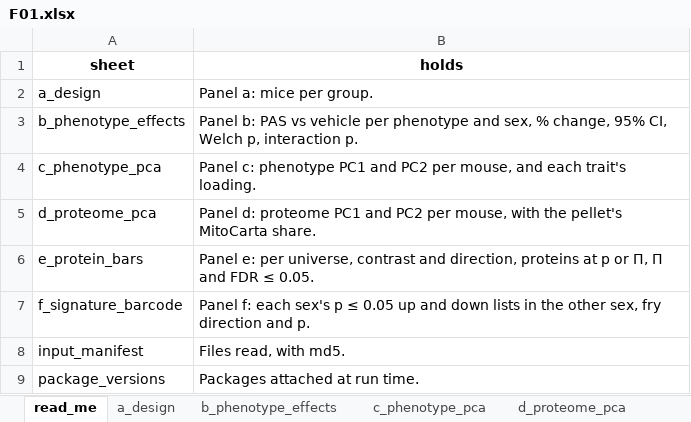
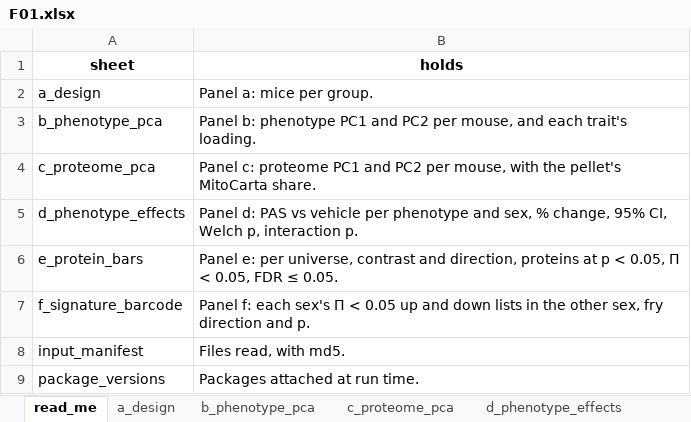
Before and after one commit to Dustyn-T-Lewis/PAS_2026, an Excel workbook: 04_Figures/F01_Global/c_data/F01.xlsx, sheet read_me, drawn as a sheet; values as stored, in another font and other column widths than the file's, no borders; removed rows and columns are numbered as before the commit, all else as after; the diff names each change by its address in the sheet, - before the commit and + after, or states it on an @@ line.

```diff
--- a/04_Figures/F01_Global/c_data/F01.xlsx (sheet read_me)
+++ b/04_Figures/F01_Global/c_data/F01.xlsx (sheet read_me)
-sheet tab: b_phenotype_effects
+sheet tab: b_phenotype_pca
-sheet tab: c_phenotype_pca
+sheet tab: c_proteome_pca
-sheet tab: d_proteome_pca
+sheet tab: d_phenotype_effects
-row 3: b_phenotype_effects | Panel b: PAS vs vehicle per phenotype and sex, % change, 95% CI, Welch p, interaction p.
-A3 (sheet): c_phenotype_pca
+A3 (sheet): b_phenotype_pca
-B3 (holds): Panel c: phenotype PC1…
+B3 (holds): Panel b: phenotype PC1…
-A4 (sheet): d_proteome_pca
+A4 (sheet): c_proteome_pca
-B4 (holds): Panel d: proteome PC1…
+B4 (holds): Panel c: proteome PC1…
+row 5: d_phenotype_effects | Panel d: PAS vs vehicle per phenotype and sex, % change, 95% CI, Welch p, interaction p.
-B6 (holds): …at p or Π, Π and FDR ≤…
+B6 (holds): …at p < 0.05, Π < 0.05, FDR ≤…
-B7 (holds): …each sex's p ≤ 0.05 up…
+B7 (holds): …each sex's Π < 0.05 up…
```
Also changed, not shown: sheet d_phenotype_effects, sheet b_phenotype_pca, sheet c_proteome_pca, sheet f_signature_barcode, sheet e_protein_bars, sheet input_manifest, 04_Figures/F03_Pathways/c_data/F03.xlsx, 39 other files.
